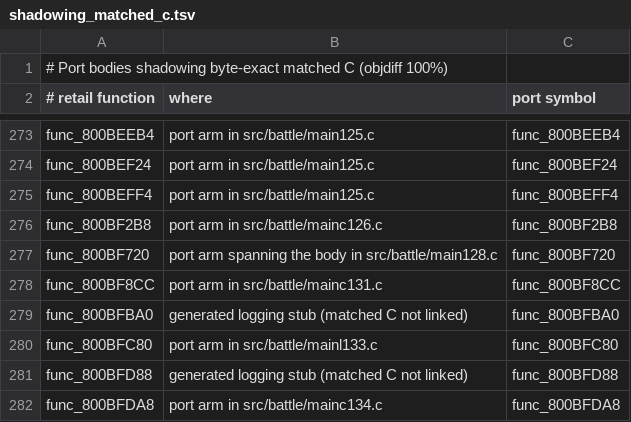
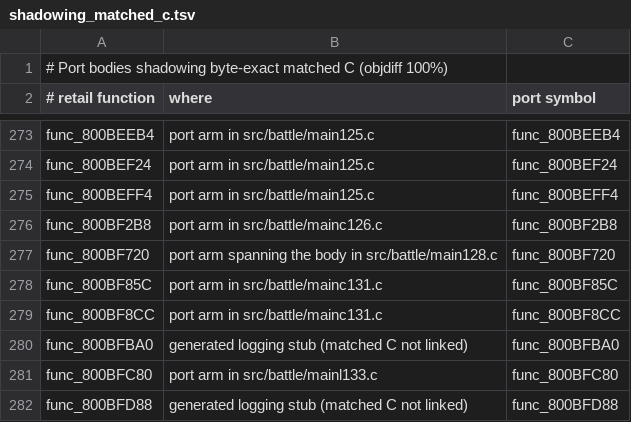
Before and after one commit to Blizz127/xenogears-decomp-ai, a TSV file: docs/port/shadowing_matched_c.tsv, drawn as a sheet; only a part is shown, gaps mark what is left out; the shorter side is filled out with more unchanged rows.

```diff
--- a/docs/port/shadowing_matched_c.tsv
+++ b/docs/port/shadowing_matched_c.tsv
@@ -277,2 +277,3 @@ func_800BF2B8	port arm in src/battle/mainc126.c	func_800BF2B8
 func_800BF720	port arm spanning the body in src/battle/main128.c	func_800BF720
+func_800BF85C	port arm in src/battle/mainc131.c	func_800BF85C
 func_800BF8CC	port arm in src/battle/mainc131.c	func_800BF8CC
```
Also changed, not shown: 1 other file.
